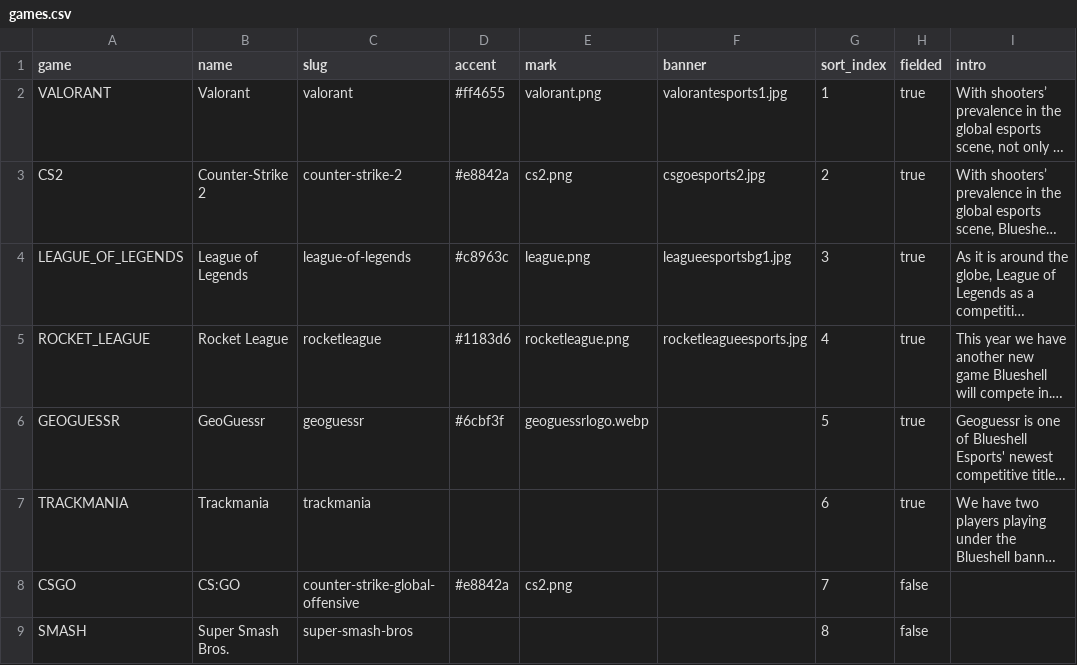
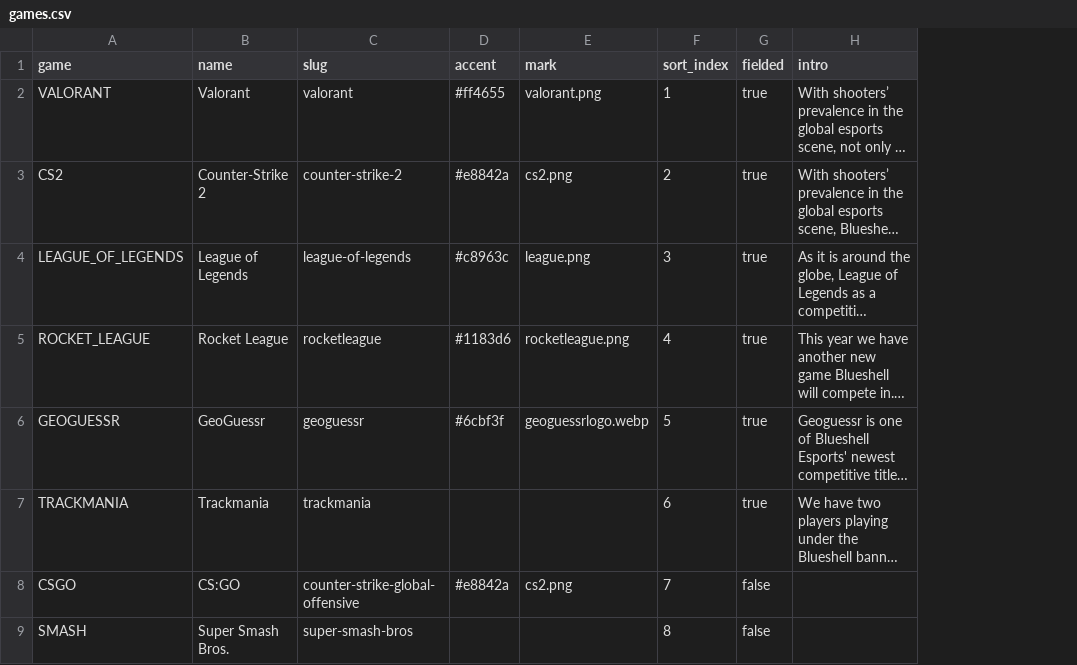
Before and after one commit to ESA-Blueshell/website, a CSV file: services/api/src/main/resources/db/seed/esports/games.csv, drawn as a sheet; long unchanged cells end in …; the diff names each change by its address in the sheet, - before the commit and + after, or states it on an @@ line.

```diff
--- a/services/api/src/main/resources/db/seed/esports/games.csv
+++ b/services/api/src/main/resources/db/seed/esports/games.csv
-column F (banner), rows 2-5: valorantesports1.jpg | csgoesports2.jpg | leagueesportsbg1.jpg | rocketleagueesports.jpg
```
Also changed, not shown: services/api/src/main/resources/db/seed/esports/teams.csv, 56 other files.
